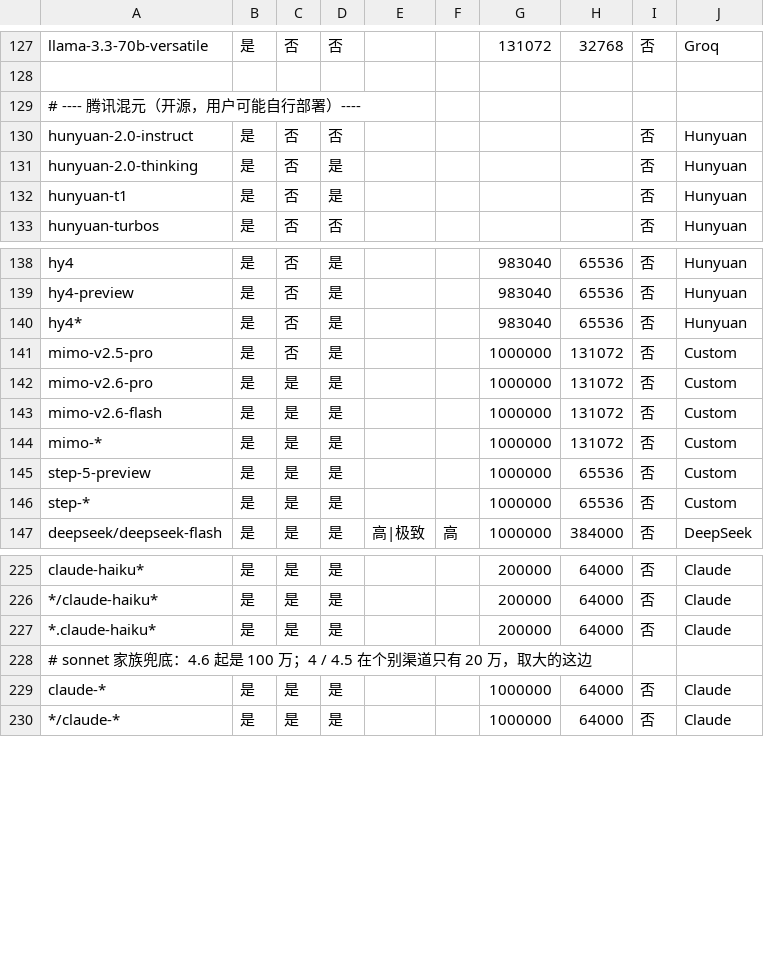
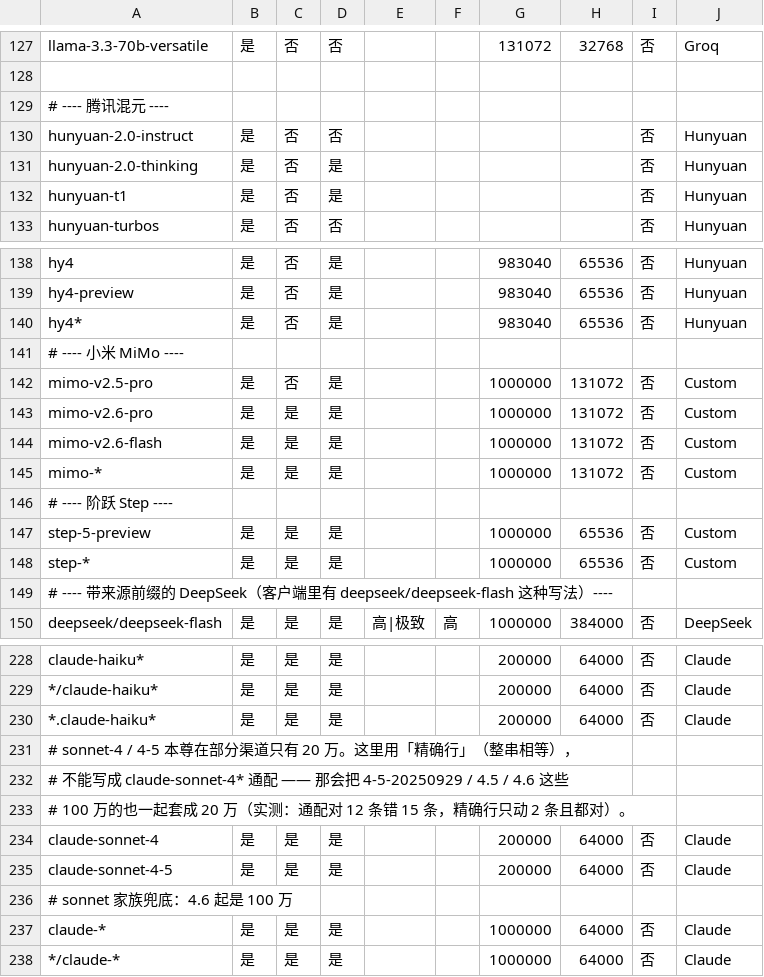
Before and after one commit to batvbs/WorkBuddy-History, a CSV file: model.csv, drawn as a sheet; only a part is shown, gaps mark what is left out.

Commit message:
model.csv：拆分非混元模型 + 补 claude-sonnet-4 精确行
## 分隔标题
「腾讯混元」那一段里混着别家的模型，拆开：
- # ---- 腾讯混元 ----      hunyuan-* / hy3* / hy4*
- # ---- 小米 MiMo ----     mimo-v2.5-pro / v2.6-pro / v2.6-flash / mimo-*
- # ---- 阶跃 Step ----     step-5-preview / step-*
- # ---- 带来源前缀的 DeepSeek ----  deepseek/deepseek-flash 等
标题里去掉了括号说明（「开源，用户可能自行部署」）。

## sonnet 4 / 4-5 精确行
claude-sonnet-4 与 claude-sonnet-4-5 本尊在部分渠道只有 20 万，
此前被 claude-* 兜底套成 100 万（5 倍）。加两条**精确行**修正。

为什么用精确行而不是通配：claude-sonnet-4* 会连带命中
4-5-20250929 / 4.5 / 4.6 这些真实 100 万的条目（实测通配 12 对 15 错），
而精确行按整串相等匹配，只盖住无后缀的本尊（实测修正 2 / 破坏 0）。

带前缀的同类 id 不写：同一代际在不同托管方值互相矛盾
（anthropic/claude-sonnet-4 在 vercel 是 100 万，bedrock 的同类是 20 万），
没有单一正确值，留给客户端默认更稳妥。

## 验证
- 229 条数据行全部 10 列、字段合法性 0 错误
- 覆盖率（客户端真源 preset）：国际 96.3% / 国内 96.2%，旧命中→新丢失 0
- claude-opus 代际 54/54 OK；sonnet 修正 2 条、破坏 0

```diff
--- a/model.csv
+++ b/model.csv
@@ -128,3 +128,3 @@ llama-3.3-70b-versatile,是,否,否,,,131072,32768,否,Groq
 
-# ---- 腾讯混元（开源，用户可能自行部署）----
+# ---- 腾讯混元 ----
 hunyuan-2.0-instruct,是,否,否,,,,,否,Hunyuan
@@ -140,2 +140,3 @@ hy4-preview,是,否,是,,,983040,65536,否,Hunyuan
 hy4*,是,否,是,,,983040,65536,否,Hunyuan
+# ---- 小米 MiMo ----
 mimo-v2.5-pro,是,否,是,,,1000000,131072,否,Custom
@@ -144,4 +145,6 @@ mimo-v2.6-flash,是,是,是,,,1000000,131072,否,Custom
 mimo-*,是,是,是,,,1000000,131072,否,Custom
+# ---- 阶跃 Step ----
 step-5-preview,是,是,是,,,1000000,65536,否,Custom
 step-*,是,是,是,,,1000000,65536,否,Custom
+# ---- 带来源前缀的 DeepSeek（客户端里有 deepseek/deepseek-flash 这种写法）----
 deepseek/deepseek-flash,是,是,是,高|极致,高,1000000,384000,否,DeepSeek
@@ -227,3 +230,8 @@ claude-haiku*,是,是,是,,,200000,64000,否,Claude
 *.claude-haiku*,是,是,是,,,200000,64000,否,Claude
-# sonnet 家族兜底：4.6 起是 100 万；4 / 4.5 在个别渠道只有 20 万，取大的这边
+# sonnet-4 / 4-5 本尊在部分渠道只有 20 万。这里用「精确行」（整串相等），
+# 不能写成 claude-sonnet-4* 通配 —— 那会把 4-5-20250929 / 4.5 / 4.6 这些
+# 100 万的也一起套成 20 万（实测：通配对 12 条错 15 条，精确行只动 2 条且都对）。
+claude-sonnet-4,是,是,是,,,200000,64000,否,Claude
+claude-sonnet-4-5,是,是,是,,,200000,64000,否,Claude
+# sonnet 家族兜底：4.6 起是 100 万
 claude-*,是,是,是,,,1000000,64000,否,Claude
```
